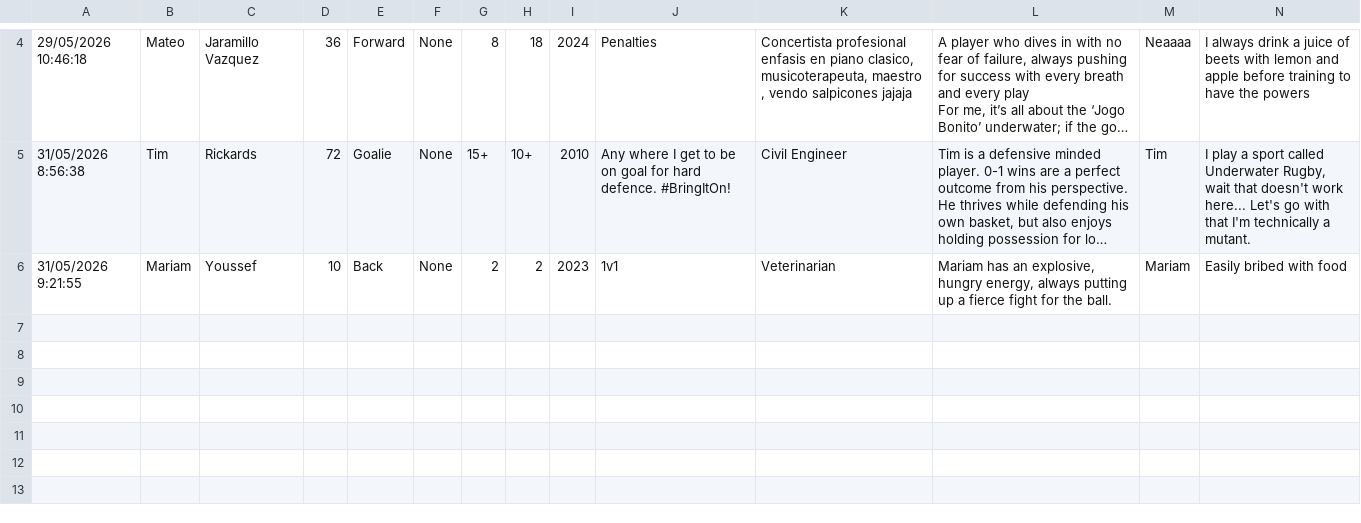
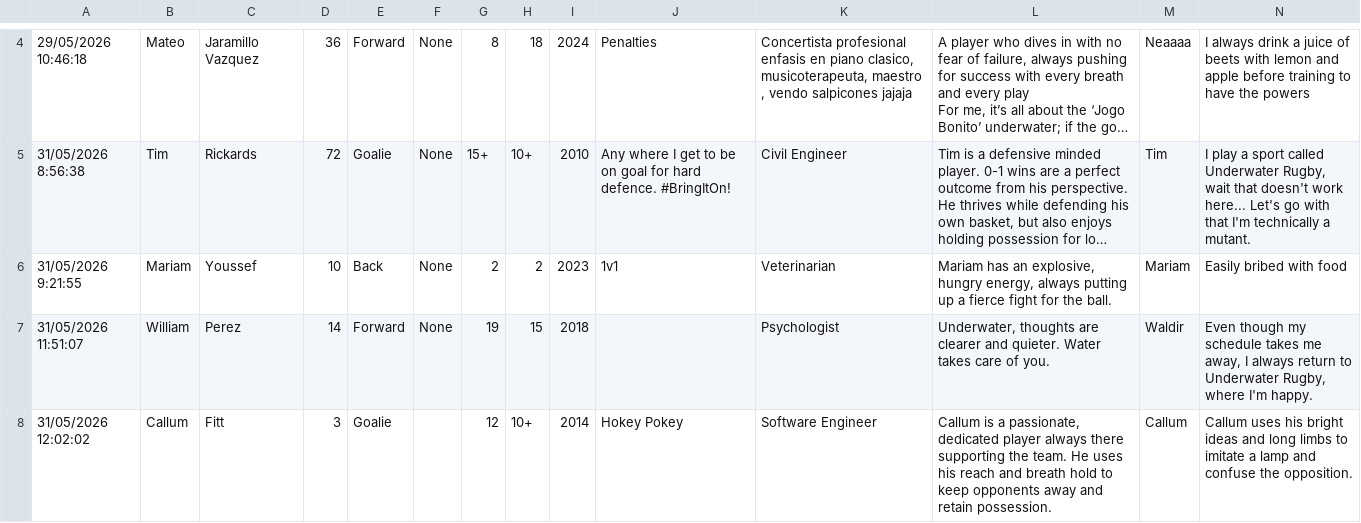
Before and after one commit to GamerTheBrother/AUWR_Website, a CSV file: data/roster.csv, drawn as a sheet; only a part is shown, gaps mark what is left out; long unchanged cells end in …; rows hold the shown columns only; the diff names each change by its address in the sheet, - before the commit and + after, or states it on an @@ line.

```diff
--- a/data/roster.csv
+++ b/data/roster.csv
+row 7: 31/05/2026 11:51:07 | William | Perez | 14 | Forward | None | 19 | 15 | 2018 |  | Psychologist | Underwater, thoughts are clearer and quieter. Water takes care of you. | Waldir | Even though my schedule takes me away, I always return to Underwater Rugby, where I'm happy.
+row 8: 31/05/2026 12:02:02 | Callum | Fitt | 3 | Goalie |  | 12 | 10+ | 2014 | Hokey Pokey | Software Engineer | Callum is a passionate, dedicated player always there supporting the team. He uses his reach and breath hold to keep opponents away and retain possession. | Callum | Callum uses his bright ideas and long limbs to imitate a lamp and confuse the opposition.
```
Also changed, not shown: 2 other files.
